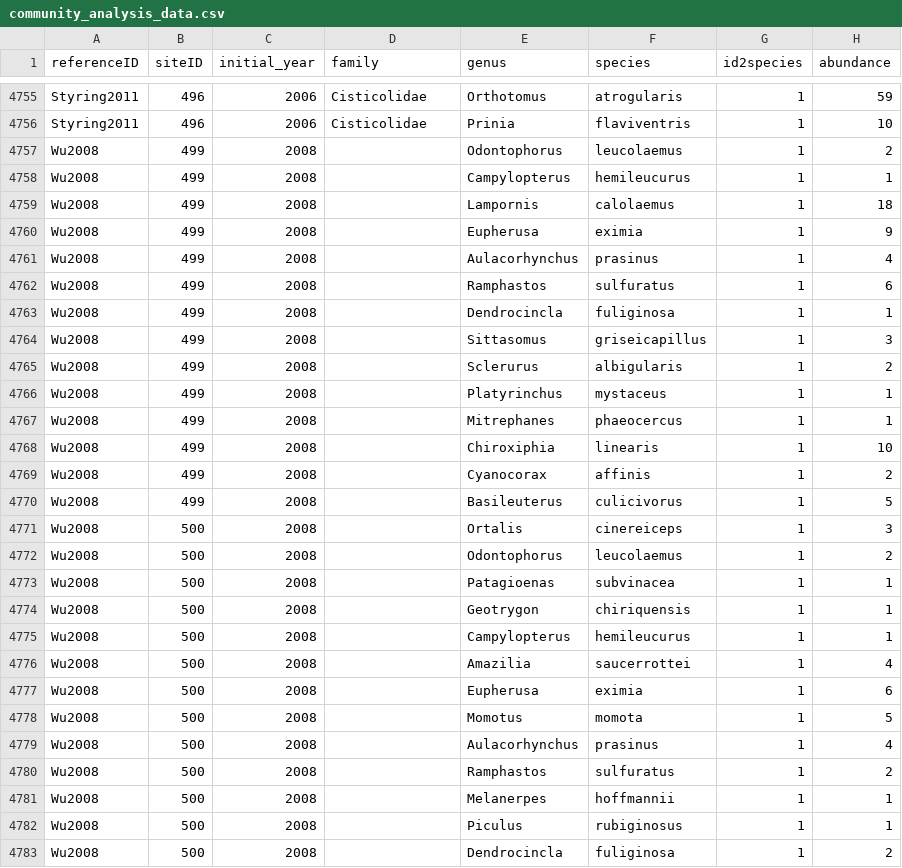
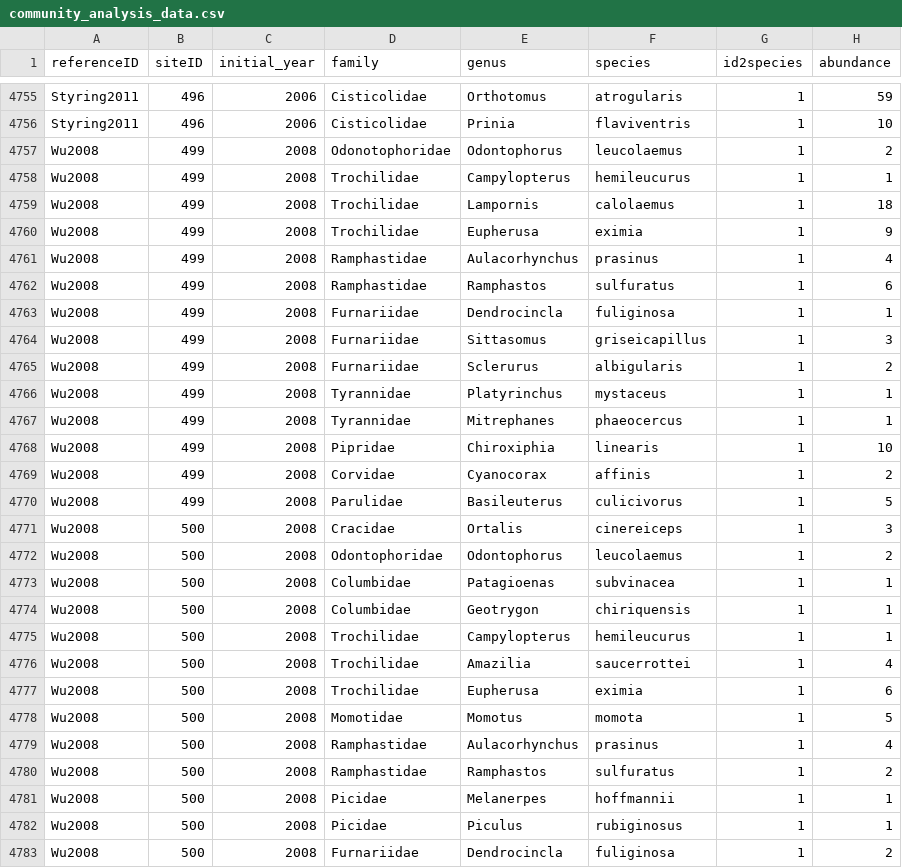
Before and after one commit to weecology/experimental-rads, a CSV file: community_analysis_data.csv, drawn as a sheet; only a part is shown, gaps mark what is left out; the diff covers the shown part only.

Commit message:
Updated Wu2008
Added family data
cleaned up site/exp details
Fixed num manips in ref table.

```diff
--- a/community_analysis_data.csv
+++ b/community_analysis_data.csv
@@ -4756,28 +4756,28 @@ Styring2011,496,2006,Cisticolidae,Orthotomus,atrogularis,1,59
 Styring2011,496,2006,Cisticolidae,Prinia,flaviventris,1,10
-Wu2008,499,2008,,Odontophorus,leucolaemus,1,2
-Wu2008,499,2008,,Campylopterus,hemileucurus,1,1
-Wu2008,499,2008,,Lampornis,calolaemus,1,18
-Wu2008,499,2008,,Eupherusa,eximia,1,9
-Wu2008,499,2008,,Aulacorhynchus,prasinus,1,4
-Wu2008,499,2008,,Ramphastos,sulfuratus,1,6
-Wu2008,499,2008,,Dendrocincla,fuliginosa,1,1
-Wu2008,499,2008,,Sittasomus,griseicapillus,1,3
-Wu2008,499,2008,,Sclerurus,albigularis,1,2
-Wu2008,499,2008,,Platyrinchus,mystaceus,1,1
-Wu2008,499,2008,,Mitrephanes,phaeocercus,1,1
-Wu2008,499,2008,,Chiroxiphia,linearis,1,10
-Wu2008,499,2008,,Cyanocorax,affinis,1,2
-Wu2008,499,2008,,Basileuterus,culicivorus,1,5
-Wu2008,500,2008,,Ortalis,cinereiceps,1,3
-Wu2008,500,2008,,Odontophorus,leucolaemus,1,2
-Wu2008,500,2008,,Patagioenas,subvinacea,1,1
-Wu2008,500,2008,,Geotrygon,chiriquensis,1,1
-Wu2008,500,2008,,Campylopterus,hemileucurus,1,1
-Wu2008,500,2008,,Amazilia,saucerrottei,1,4
-Wu2008,500,2008,,Eupherusa,eximia,1,6
-Wu2008,500,2008,,Momotus,momota,1,5
-Wu2008,500,2008,,Aulacorhynchus,prasinus,1,4
-Wu2008,500,2008,,Ramphastos,sulfuratus,1,2
-Wu2008,500,2008,,Melanerpes,hoffmannii,1,1
-Wu2008,500,2008,,Piculus,rubiginosus,1,1
-Wu2008,500,2008,,Dendrocincla,fuliginosa,1,2
+Wu2008,499,2008,Odonotophoridae,Odontophorus,leucolaemus,1,2
+Wu2008,499,2008,Trochilidae,Campylopterus,hemileucurus,1,1
+Wu2008,499,2008,Trochilidae,Lampornis,calolaemus,1,18
+Wu2008,499,2008,Trochilidae,Eupherusa,eximia,1,9
+Wu2008,499,2008,Ramphastidae,Aulacorhynchus,prasinus,1,4
+Wu2008,499,2008,Ramphastidae,Ramphastos,sulfuratus,1,6
+Wu2008,499,2008,Furnariidae,Dendrocincla,fuliginosa,1,1
+Wu2008,499,2008,Furnariidae,Sittasomus,griseicapillus,1,3
+Wu2008,499,2008,Furnariidae,Sclerurus,albigularis,1,2
+Wu2008,499,2008,Tyrannidae,Platyrinchus,mystaceus,1,1
+Wu2008,499,2008,Tyrannidae,Mitrephanes,phaeocercus,1,1
+Wu2008,499,2008,Pipridae,Chiroxiphia,linearis,1,10
+Wu2008,499,2008,Corvidae,Cyanocorax,affinis,1,2
+Wu2008,499,2008,Parulidae,Basileuterus,culicivorus,1,5
+Wu2008,500,2008,Cracidae,Ortalis,cinereiceps,1,3
+Wu2008,500,2008,Odontophoridae,Odontophorus,leucolaemus,1,2
+Wu2008,500,2008,Columbidae,Patagioenas,subvinacea,1,1
+Wu2008,500,2008,Columbidae,Geotrygon,chiriquensis,1,1
+Wu2008,500,2008,Trochilidae,Campylopterus,hemileucurus,1,1
+Wu2008,500,2008,Trochilidae,Amazilia,saucerrottei,1,4
+Wu2008,500,2008,Trochilidae,Eupherusa,eximia,1,6
+Wu2008,500,2008,Momotidae,Momotus,momota,1,5
+Wu2008,500,2008,Ramphastidae,Aulacorhynchus,prasinus,1,4
+Wu2008,500,2008,Ramphastidae,Ramphastos,sulfuratus,1,2
+Wu2008,500,2008,Picidae,Melanerpes,hoffmannii,1,1
+Wu2008,500,2008,Picidae,Piculus,rubiginosus,1,1
+Wu2008,500,2008,Furnariidae,Dendrocincla,fuliginosa,1,2
```
Also changed, not shown: 22 edited cells elsewhere in this file, experiments_analysis_data.csv, ref_analysis_data.csv, 1 other file.
